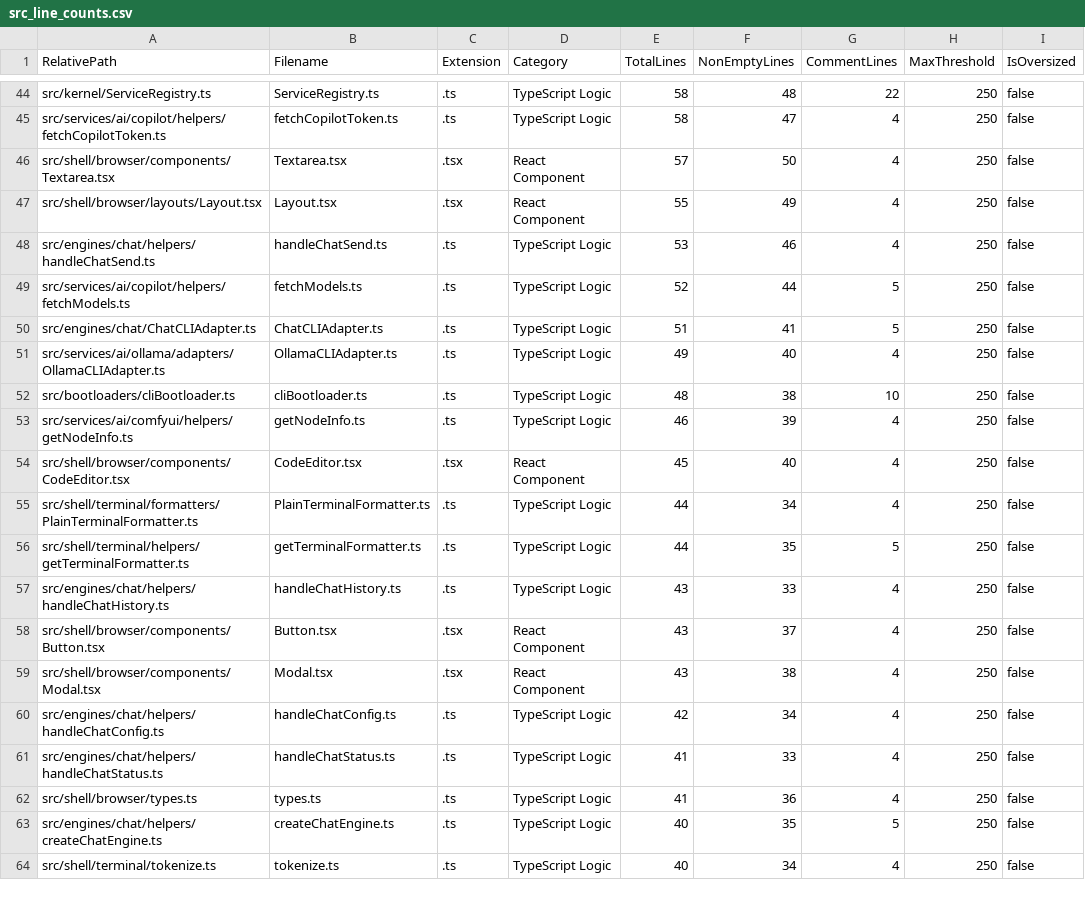
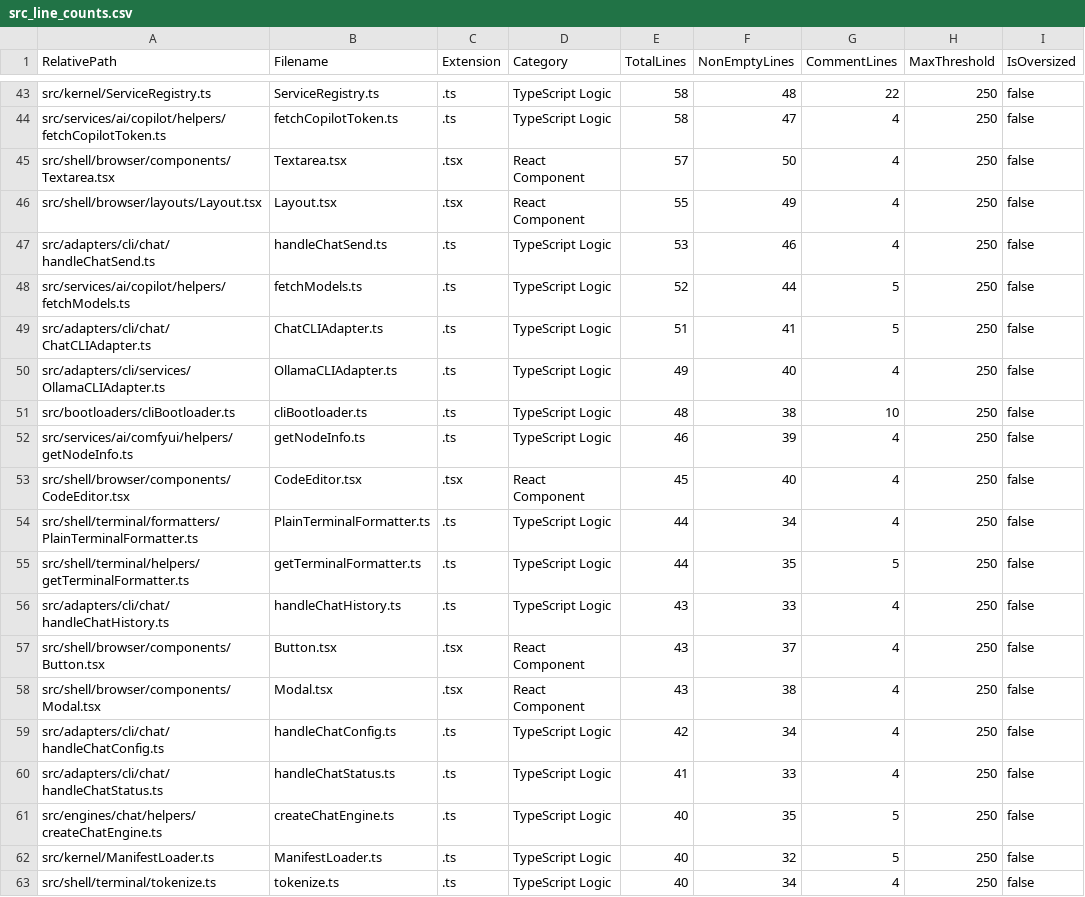
Before and after one commit to mattdaruma/JSAIOS, a CSV file: reports/src_line_counts.csv, drawn as a sheet; only a part is shown, gaps mark what is left out; the diff covers the shown part only.

Commit message:
consolidate-cli-adapters-into-src-adapters-cli-centralize-manifest-loading-and-unify-browser-app

```diff
--- a/reports/src_line_counts.csv
+++ b/reports/src_line_counts.csv
@@ -47,6 +46,6 @@ RelativePath,Filename,Extension,Category,TotalLines,NonEmptyLines,CommentLines,M
 "src/shell/browser/layouts/Layout.tsx","Layout.tsx",".tsx","React Component",55,49,4,250,false
-"src/engines/chat/helpers/handleChatSend.ts","handleChatSend.ts",".ts","TypeScript Logic",53,46,4,250,false
+"src/adapters/cli/chat/handleChatSend.ts","handleChatSend.ts",".ts","TypeScript Logic",53,46,4,250,false
 "src/services/ai/copilot/helpers/fetchModels.ts","fetchModels.ts",".ts","TypeScript Logic",52,44,5,250,false
-"src/engines/chat/ChatCLIAdapter.ts","ChatCLIAdapter.ts",".ts","TypeScript Logic",51,41,5,250,false
-"src/services/ai/ollama/adapters/OllamaCLIAdapter.ts","OllamaCLIAdapter.ts",".ts","TypeScript Logic",49,40,4,250,false
+"src/adapters/cli/chat/ChatCLIAdapter.ts","ChatCLIAdapter.ts",".ts","TypeScript Logic",51,41,5,250,false
+"src/adapters/cli/services/OllamaCLIAdapter.ts","OllamaCLIAdapter.ts",".ts","TypeScript Logic",49,40,4,250,false
 "src/bootloaders/cliBootloader.ts","cliBootloader.ts",".ts","TypeScript Logic",48,38,10,250,false
@@ -56,9 +55,9 @@ RelativePath,Filename,Extension,Category,TotalLines,NonEmptyLines,CommentLines,M
 "src/shell/terminal/helpers/getTerminalFormatter.ts","getTerminalFormatter.ts",".ts","TypeScript Logic",44,35,5,250,false
-"src/engines/chat/helpers/handleChatHistory.ts","handleChatHistory.ts",".ts","TypeScript Logic",43,33,4,250,false
+"src/adapters/cli/chat/handleChatHistory.ts","handleChatHistory.ts",".ts","TypeScript Logic",43,33,4,250,false
 "src/shell/browser/components/Button.tsx","Button.tsx",".tsx","React Component",43,37,4,250,false
 "src/shell/browser/components/Modal.tsx","Modal.tsx",".tsx","React Component",43,38,4,250,false
-"src/engines/chat/helpers/handleChatConfig.ts","handleChatConfig.ts",".ts","TypeScript Logic",42,34,4,250,false
-"src/engines/chat/helpers/handleChatStatus.ts","handleChatStatus.ts",".ts","TypeScript Logic",41,33,4,250,false
-"src/shell/browser/types.ts","types.ts",".ts","TypeScript Logic",41,36,4,250,false
+"src/adapters/cli/chat/handleChatConfig.ts","handleChatConfig.ts",".ts","TypeScript Logic",42,34,4,250,false
+"src/adapters/cli/chat/handleChatStatus.ts","handleChatStatus.ts",".ts","TypeScript Logic",41,33,4,250,false
 "src/engines/chat/helpers/createChatEngine.ts","createChatEngine.ts",".ts","TypeScript Logic",40,35,5,250,false
+"src/kernel/ManifestLoader.ts","ManifestLoader.ts",".ts","TypeScript Logic",40,32,5,250,false
 "src/shell/terminal/tokenize.ts","tokenize.ts",".ts","TypeScript Logic",40,34,4,250,false
```
Also changed, not shown: 7 added rows, 6 removed rows and 14 edited cells elsewhere in this file, 24 other files.
